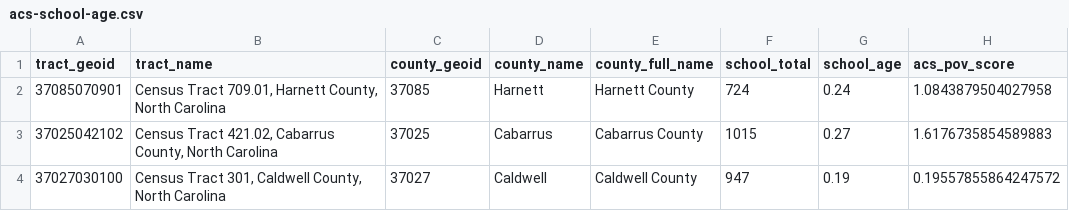
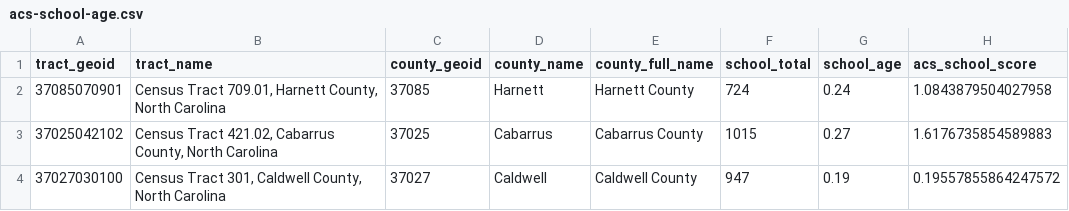
Before and after one commit to ncIMPACT/covid-keys-impact, a CSV file: composite/acs-school-age.csv, drawn as a sheet; only a part is shown.

```diff
--- a/composite/acs-school-age.csv
+++ b/composite/acs-school-age.csv
@@ -1,2 +1,2 @@
-tract_geoid,tract_name,county_geoid,county_name,county_full_name,school_total,school_age,acs_pov_score
+tract_geoid,tract_name,county_geoid,county_name,county_full_name,school_total,school_age,acs_school_score
 37085070901,"Census Tract 709.01, Harnett County, North Carolina",37085,Harnett,Harnett County,724,0.24,1.0843879504027958
```
Also changed, not shown: 3 other files.
